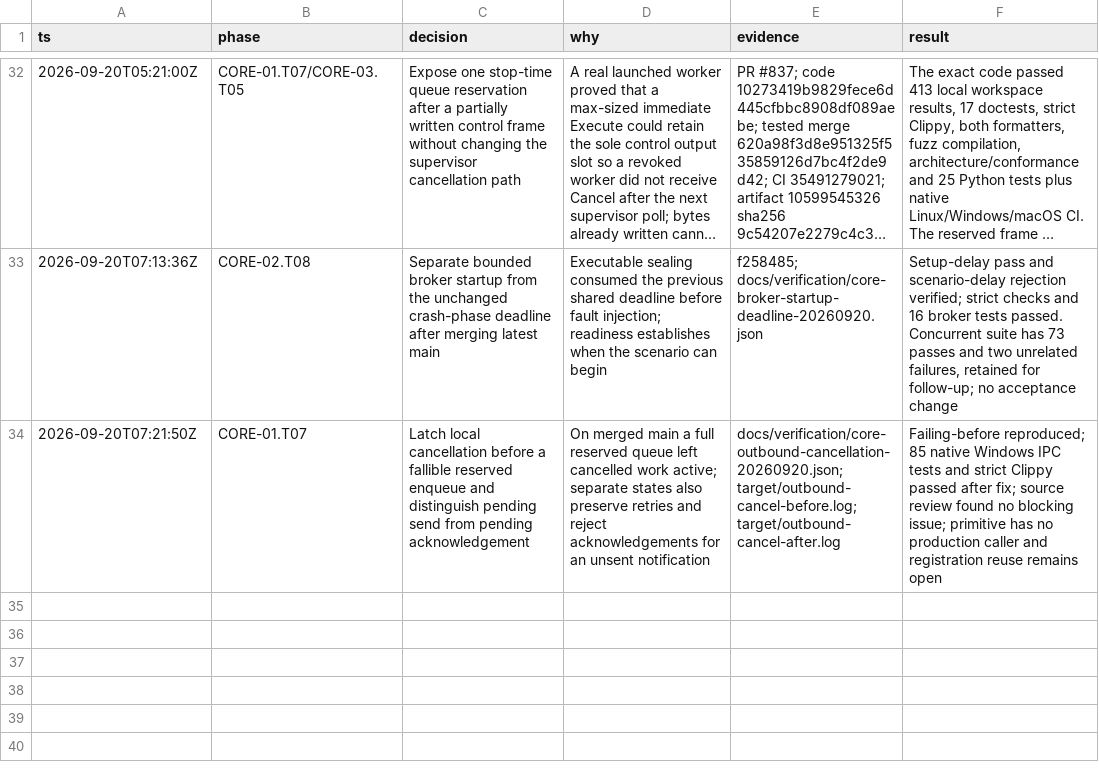
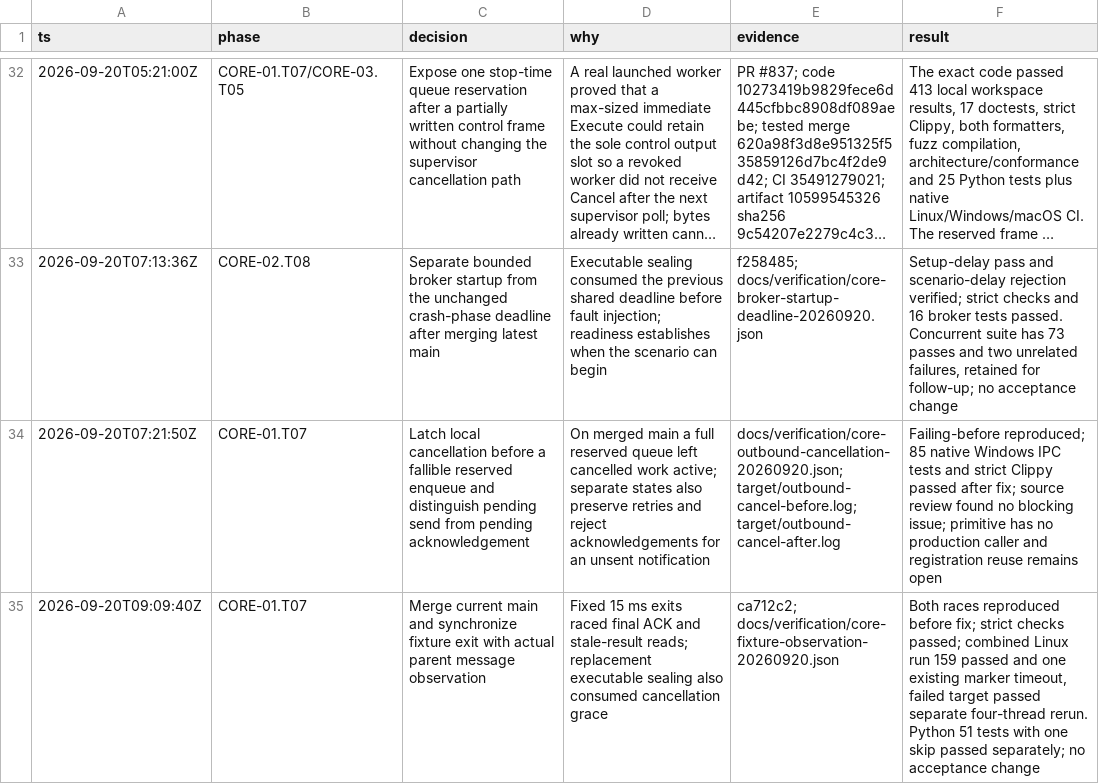
Before and after one commit to Jordan-Hall/browser, a TSV file: decisions.tsv, drawn as a sheet; only a part is shown, gaps mark what is left out; long unchanged cells end in …; the diff names each change by its address in the sheet, - before the commit and + after, or states it on an @@ line.

Commit message:
test(core): await final worker messages before fixture exit

```diff
--- a/decisions.tsv
+++ b/decisions.tsv
+row 35: 2026-09-20T09:09:40Z | CORE-01.T07 | Merge current main and synchronize fixture exit with actual parent message observation | Fixed 15 ms exits raced final ACK and stale-result reads; replacement executable sealing also consumed cancellation grace | ca712c2; docs/verification/core-fixture-observation-20260920.json | Both races reproduced before fix; strict checks passed; combined Linux run 159 passed and one existing marker timeout, failed target passed separate four-thread rerun. Python 51 tests with one skip passed separately; no acceptance change
```
Also changed, not shown: 8 other files.
